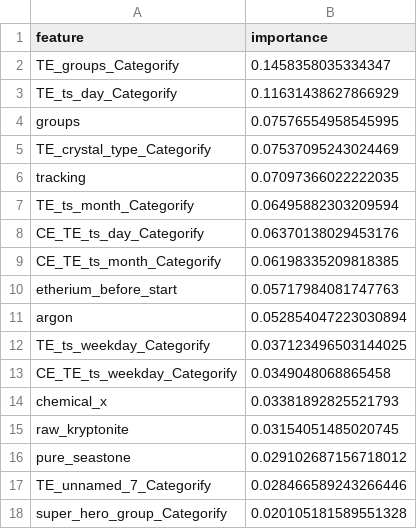
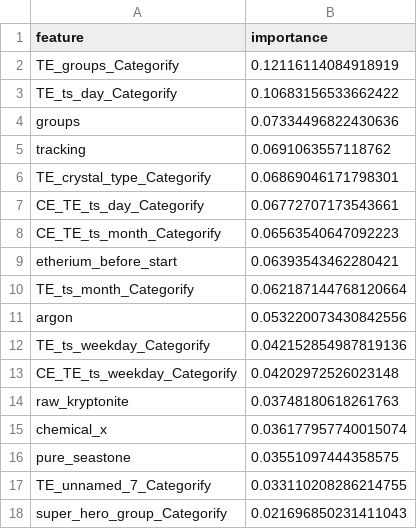
Before and after one commit to virajpwr/code_challenge, a CSV file: reports/eval/rf_feature_importance.csv, drawn as a sheet.

```diff
--- a/reports/eval/rf_feature_importance.csv
+++ b/reports/eval/rf_feature_importance.csv
@@ -1,18 +1,18 @@
 feature,importance
-TE_groups_Categorify,0.1458358035334347
-TE_ts_day_Categorify,0.11631438627866929
-groups,0.07576554958545995
-TE_crystal_type_Categorify,0.07537095243024469
-tracking,0.07097366022222035
-TE_ts_month_Categorify,0.06495882303209594
-CE_TE_ts_day_Categorify,0.06370138029453176
-CE_TE_ts_month_Categorify,0.06198335209818385
-etherium_before_start,0.05717984081747763
-argon,0.052854047223030894
-TE_ts_weekday_Categorify,0.037123496503144025
-CE_TE_ts_weekday_Categorify,0.0349048068865458
-chemical_x,0.03381892825521793
-raw_kryptonite,0.03154051485020745
-pure_seastone,0.029102687156718012
-TE_unnamed_7_Categorify,0.028466589243266446
-super_hero_group_Categorify,0.020105181589551328
+TE_groups_Categorify,0.12116114084918919
+TE_ts_day_Categorify,0.10683156533662422
+groups,0.07334496822430636
+tracking,0.0691063557118762
+TE_crystal_type_Categorify,0.06869046171798301
+CE_TE_ts_day_Categorify,0.06772707173543661
+CE_TE_ts_month_Categorify,0.06563540647092223
+etherium_before_start,0.06393543462280421
+TE_ts_month_Categorify,0.062187144768120664
+argon,0.053220073430842556
+TE_ts_weekday_Categorify,0.042152854987819136
+CE_TE_ts_weekday_Categorify,0.04202972526023148
+raw_kryptonite,0.03748180618261763
+chemical_x,0.036177957740015074
+pure_seastone,0.03551097444358575
+TE_unnamed_7_Categorify,0.033110208286214755
+super_hero_group_Categorify,0.021696850231411043
```
Also changed, not shown: data/interim/X_test.csv, data/interim/y_test.csv, 26 other files.
